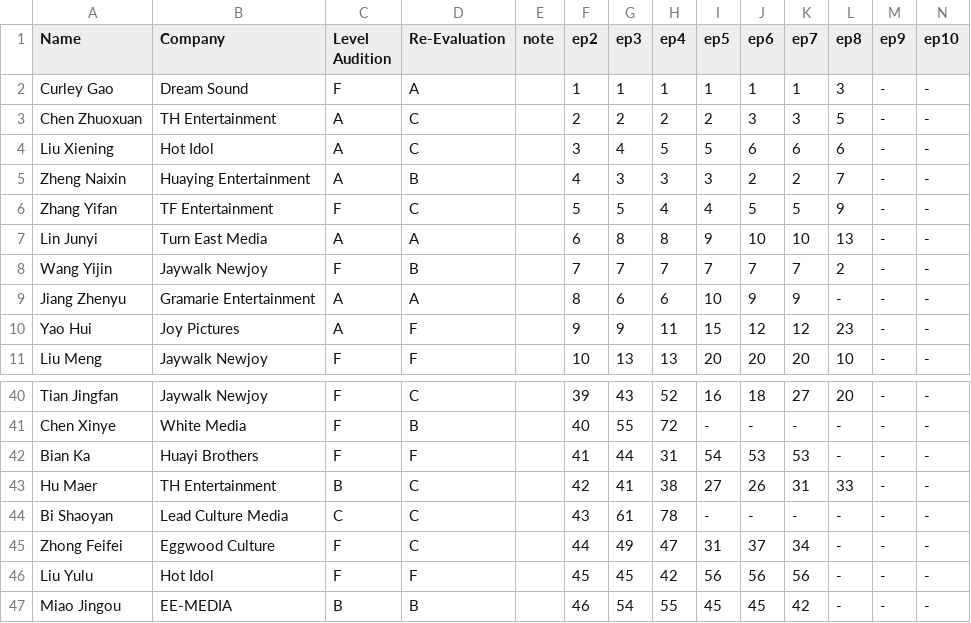
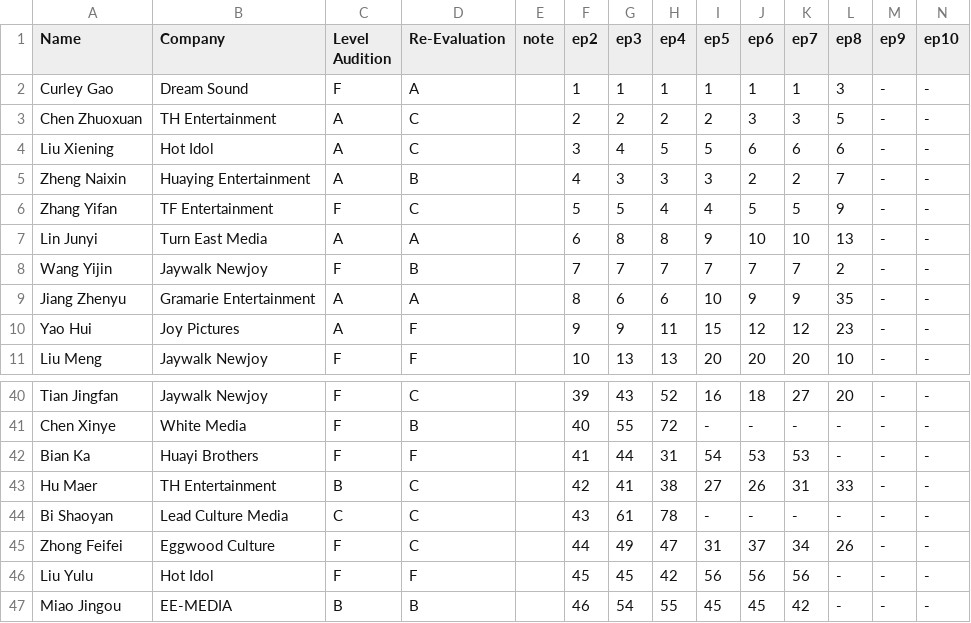
Before and after one commit to sheronimo/chuang2020rankings, a CSV file: produce48.csv, drawn as a sheet; only a part is shown, gaps mark what is left out.

```diff
--- a/produce48.csv
+++ b/produce48.csv
@@ -8,3 +8,3 @@ Lin Junyi,Turn East Media,A,A,,6,8,8,9,10,10,13,-,-
 Wang Yijin,Jaywalk Newjoy,F,B,,7,7,7,7,7,7,2,-,-
-Jiang Zhenyu,Gramarie Entertainment,A,A,,8,6,6,10,9,9,-,-,-
+Jiang Zhenyu,Gramarie Entertainment,A,A,,8,6,6,10,9,9,35,-,-
 Yao Hui,Joy Pictures,A,F,,9,9,11,15,12,12,23,-,-
@@ -44,3 +44,3 @@ Hu Maer,TH Entertainment,B,C,,42,41,38,27,26,31,33,-,-
 Bi Shaoyan,Lead Culture Media,C,C,,43,61,78,-,-,-,-,-,-
-Zhong Feifei,Eggwood Culture,F,C,,44,49,47,31,37,34,-,-,-
+Zhong Feifei,Eggwood Culture,F,C,,44,49,47,31,37,34,26,-,-
 Liu Yulu,Hot Idol,F,F,,45,45,42,56,56,56,-,-,-
```
Also changed, not shown: 1 other file.
